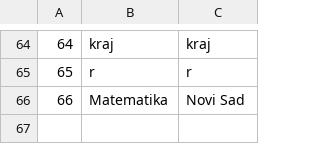
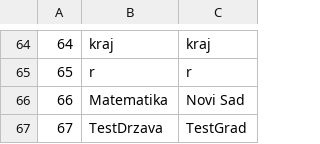
Before and after one commit to kzi-nastava/sims-ra-2024-group-6-team-a, a CSV file: Resources/Data/locations.csv, drawn as a sheet; only a part is shown, gaps mark what is left out; the diff names each change by its address in the sheet, - before the commit and + after, or states it on an @@ line.

```diff
--- a/Resources/Data/locations.csv
+++ b/Resources/Data/locations.csv
+row 67: 67 | TestDrzava | TestGrad
```
Also changed, not shown: 42 other files.
